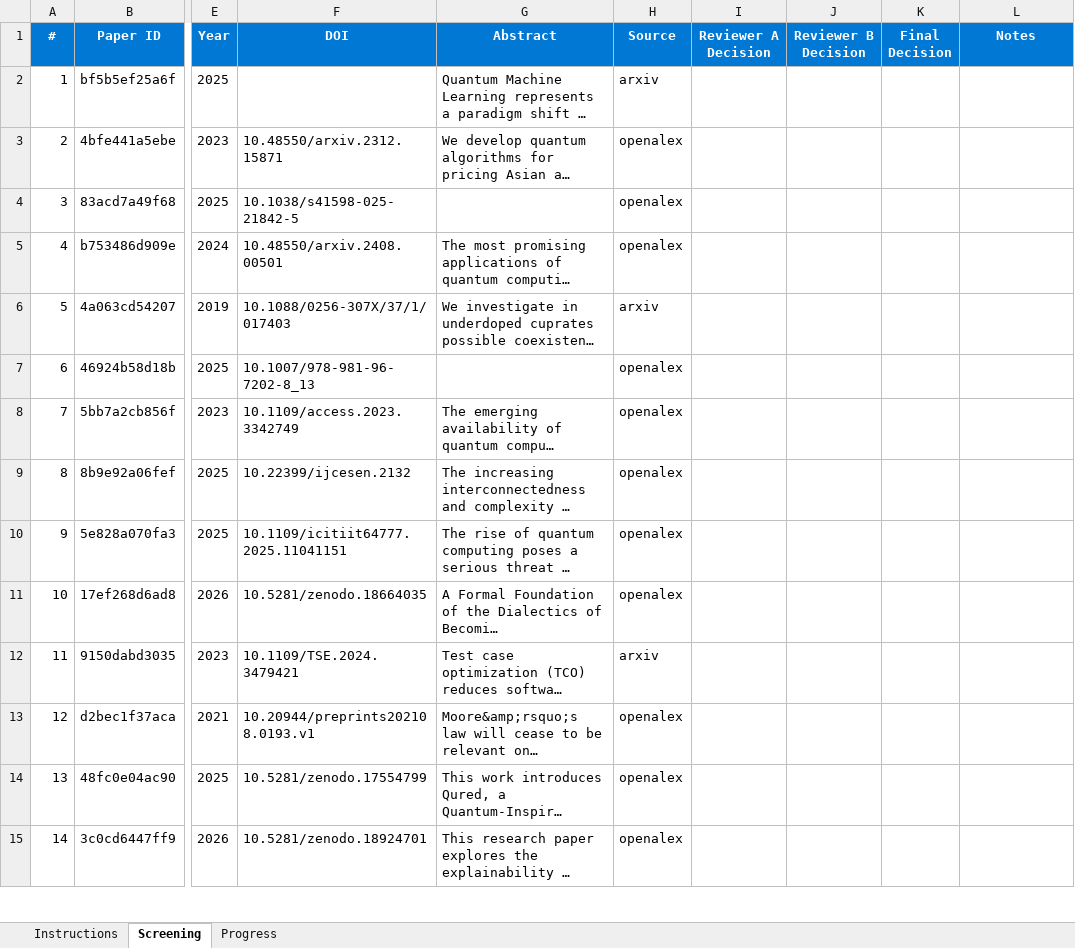
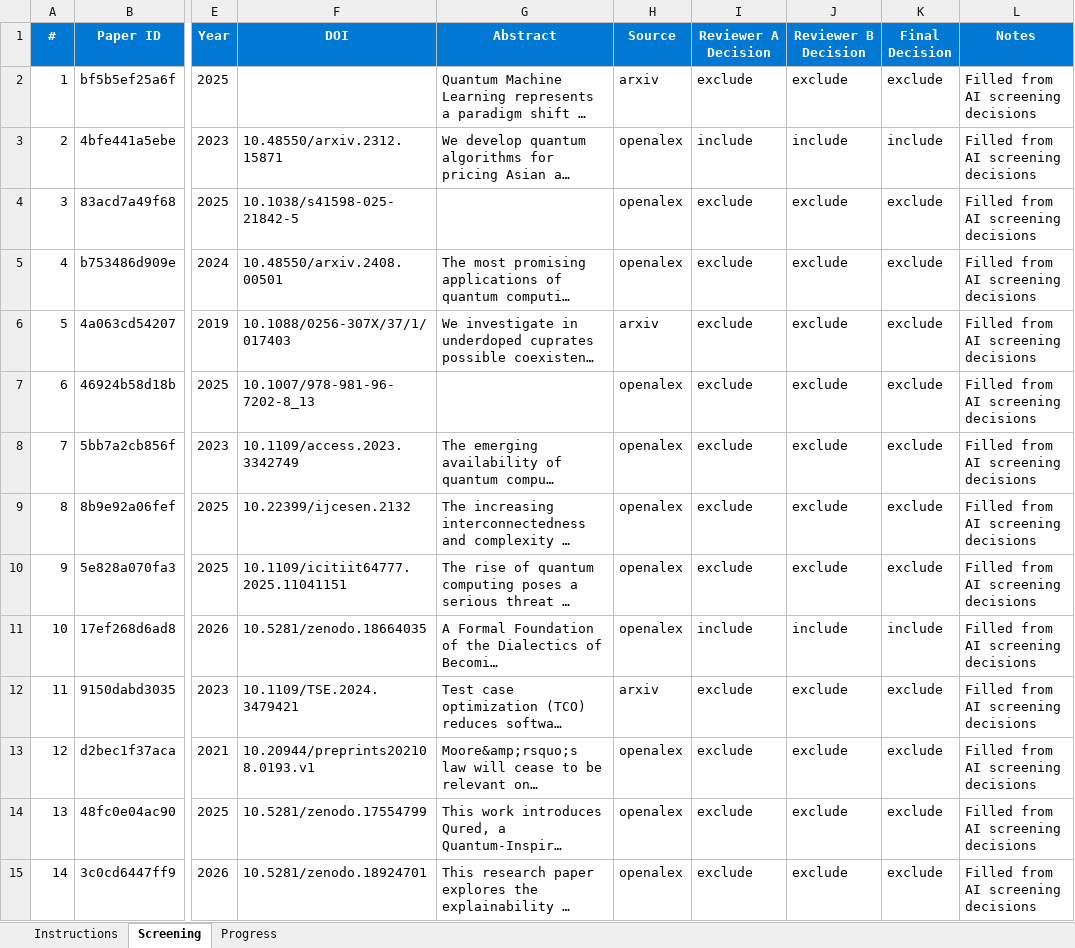
Before and after one commit to vallahrich/quantum-finance-slr, an Excel workbook: 05_screening/validation_screening.xlsx, sheet Screening, drawn as a sheet; only a part is shown, gaps mark what is left out; long unchanged cells end in …; values as stored, in another font and other column widths than the file's, no borders; conditional formats not drawn; the diff covers the shown part only; the diff names each change by its address in the sheet, - before the commit and + after, or states it on an @@ line.

Commit message:
update with aleix data

```diff
--- a/05_screening/validation_screening.xlsx (sheet Screening)
+++ b/05_screening/validation_screening.xlsx (sheet Screening)
-I2 (Reviewer A Decision): (empty)
+I2 (Reviewer A Decision): exclude
-J2 (Reviewer B Decision): (empty)
+J2 (Reviewer B Decision): exclude
-K2 (Final Decision): (empty)
+K2 (Final Decision): exclude
-L2:L15 (Notes): (empty)
+L2:L15 (Notes): Filled from AI screening decisions
-I3 (Reviewer A Decision): (empty)
+I3 (Reviewer A Decision): include
-J3 (Reviewer B Decision): (empty)
+J3 (Reviewer B Decision): include
-K3 (Final Decision): (empty)
+K3 (Final Decision): include
-I4:I10 (Reviewer A Decision): (empty)
+I4:I10 (Reviewer A Decision): exclude
-J4:J10 (Reviewer B Decision): (empty)
+J4:J10 (Reviewer B Decision): exclude
-K4:K10 (Final Decision): (empty)
+K4:K10 (Final Decision): exclude
-I11 (Reviewer A Decision): (empty)
+I11 (Reviewer A Decision): include
-J11 (Reviewer B Decision): (empty)
+J11 (Reviewer B Decision): include
-K11 (Final Decision): (empty)
+K11 (Final Decision): include
-I12:I15 (Reviewer A Decision): (empty)
+I12:I15 (Reviewer A Decision): exclude
-J12:J15 (Reviewer B Decision): (empty)
+J12:J15 (Reviewer B Decision): exclude
-K12:K15 (Final Decision): (empty)
+K12:K15 (Final Decision): exclude
```
Also changed, not shown: 348 edited cells elsewhere in this sheet, 5 other files.
